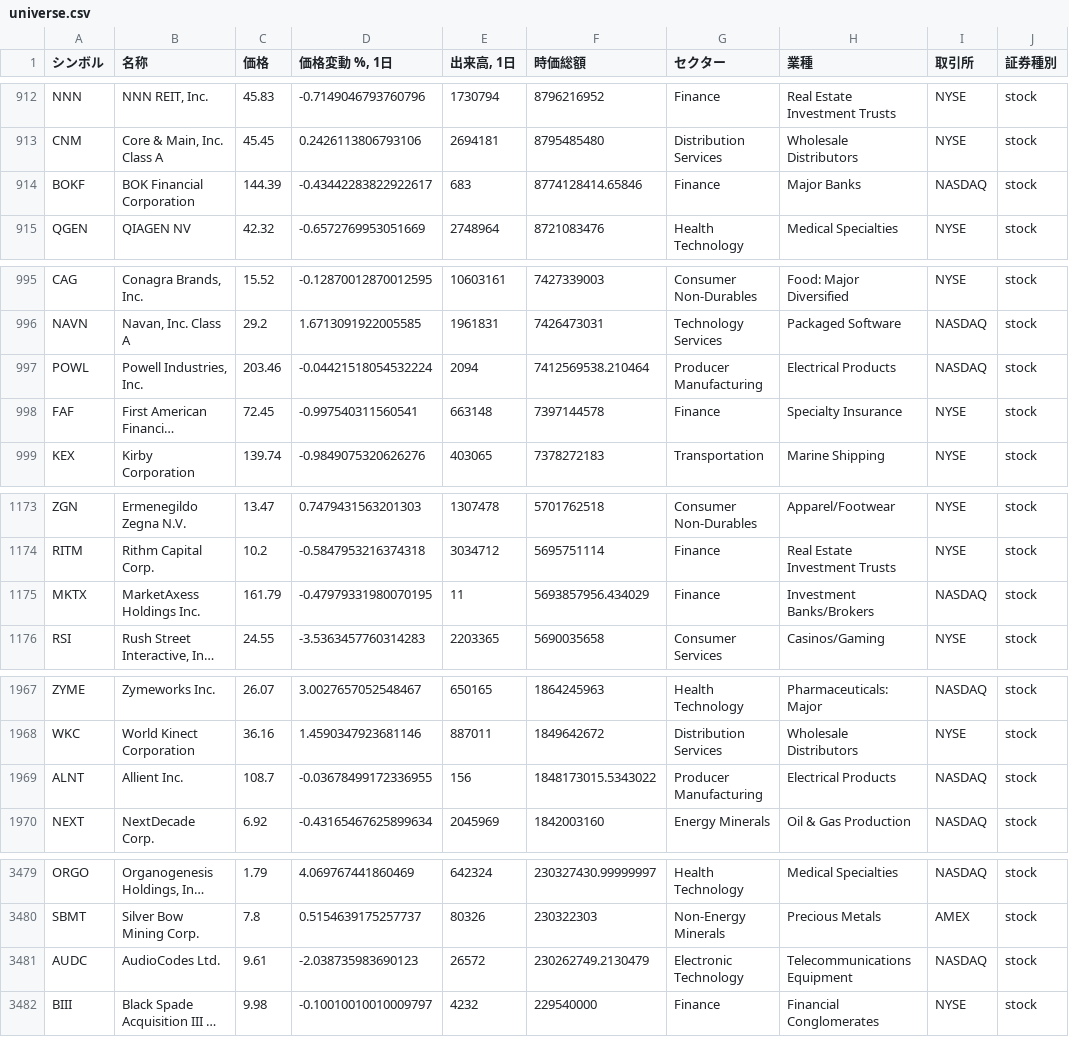
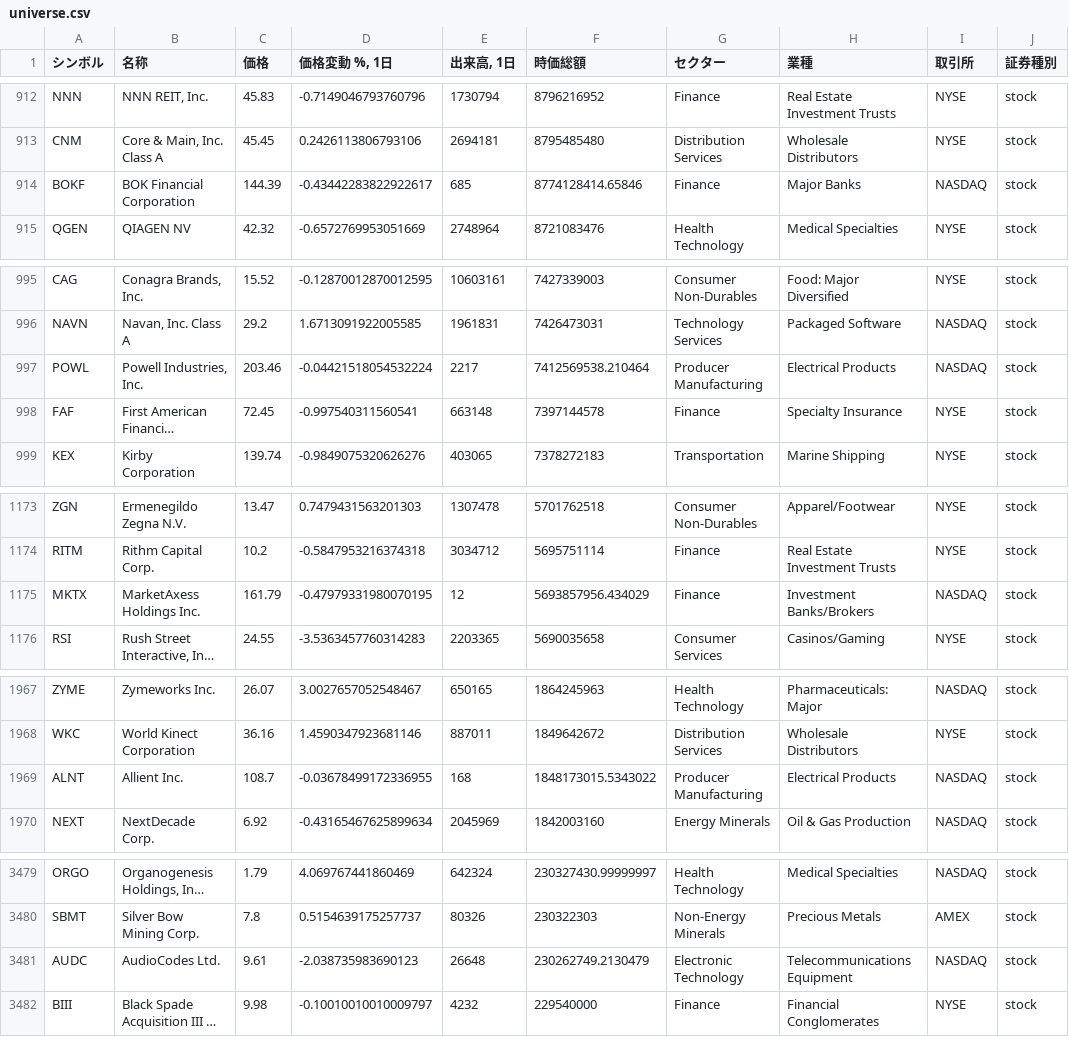
Before and after one commit to thanzo12wizu-stack/v38-watchlist, a CSV file: universe.csv, drawn as a sheet; only a part is shown, gaps mark what is left out; long unchanged cells end in …; the diff covers the shown part only; the diff names each change by its address in the sheet, - before the commit and + after, or states it on an @@ line.

```diff
--- a/universe.csv
+++ b/universe.csv
-E914 (出来高, 1日): 683
+E914 (出来高, 1日): 685
-E997 (出来高, 1日): 2094
+E997 (出来高, 1日): 2217
-E1175 (出来高, 1日): 11
+E1175 (出来高, 1日): 12
-E1969 (出来高, 1日): 156
+E1969 (出来高, 1日): 168
-E3481 (出来高, 1日): 26572
+E3481 (出来高, 1日): 26648
```
Also changed, not shown: 3 moved rows and 5 edited cells elsewhere in this file, daily_log.csv, 3 other files.
